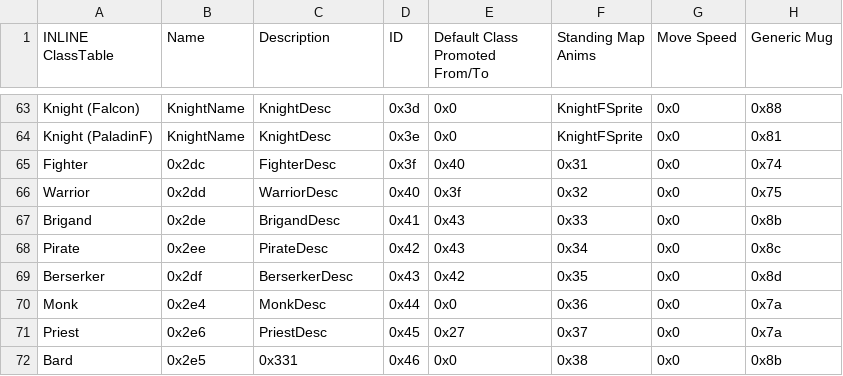
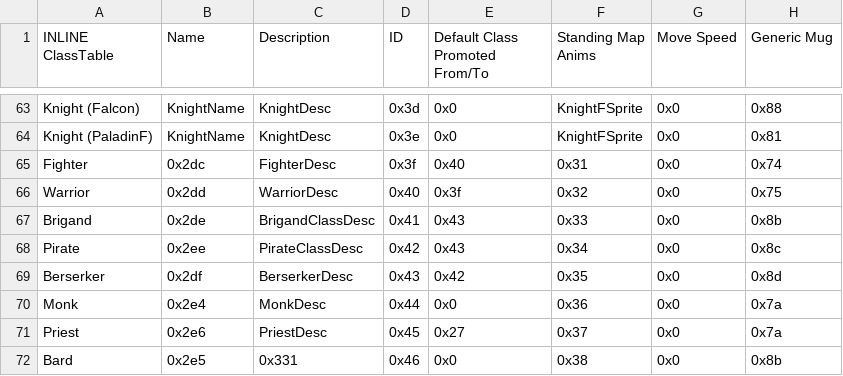
Before and after one commit to Darrman/WarOfLovers, a CSV file: Tables/NightmareModules/CharactersClasses/ClassTable.csv, drawn as a sheet; only a part is shown, gaps mark what is left out; the diff names each change by its address in the sheet, - before the commit and + after, or states it on an @@ line.

Commit message:
Fixed text redefinitions on brigands/pirates
Generic brigands exist. They should not use the class description.

```diff
--- a/Tables/NightmareModules/CharactersClasses/ClassTable.csv
+++ b/Tables/NightmareModules/CharactersClasses/ClassTable.csv
-C67 (Description): BrigandDesc
+C67 (Description): BrigandClassDesc
-C68 (Description): PirateDesc
+C68 (Description): PirateClassDesc
```
Also changed, not shown: 1 other file.
